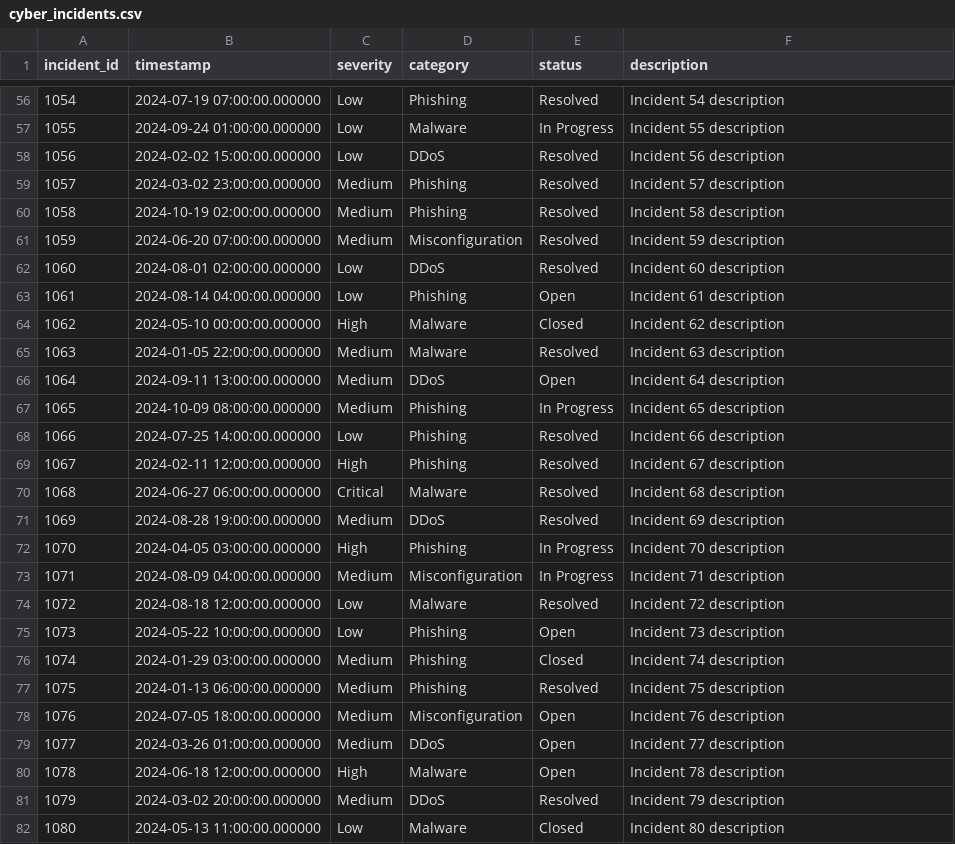
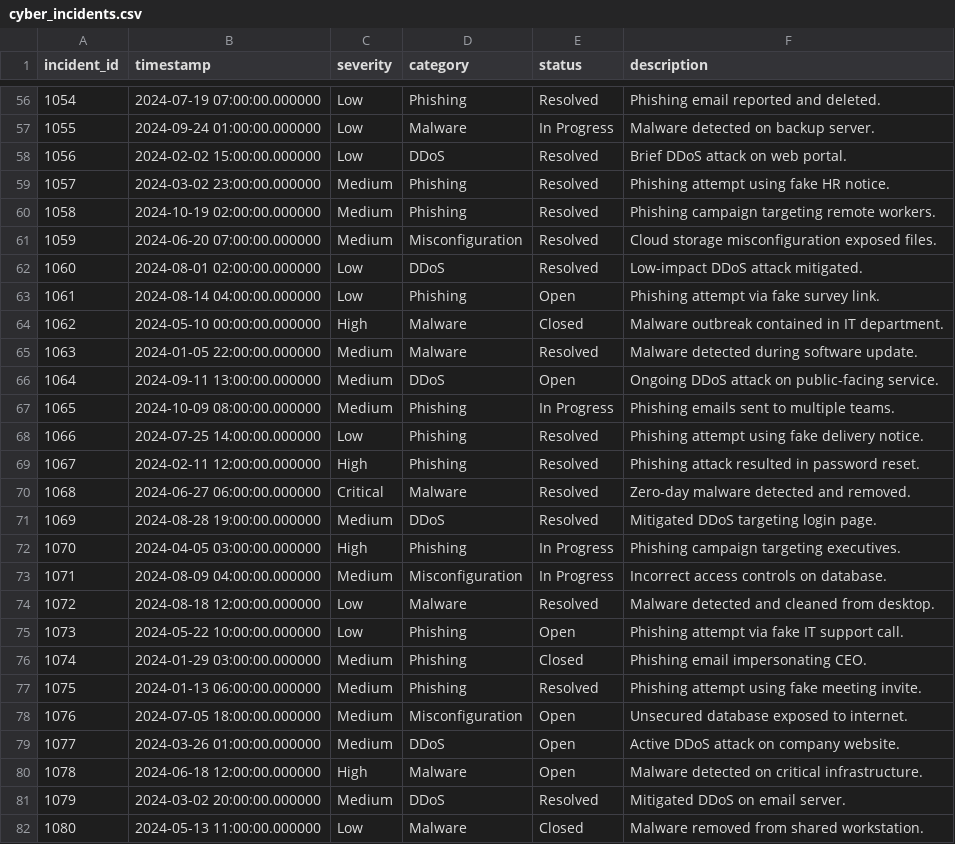
Before and after one commit to FarhadDevelop/CW2_CST1510_M01039453, a CSV file: DATA/cyber_incidents.csv, drawn as a sheet; only a part is shown, gaps mark what is left out; the diff covers the shown part only.

Commit message:
Update cyber_incidents.csv with recent incident details and descriptions

```diff
--- a/DATA/cyber_incidents.csv
+++ b/DATA/cyber_incidents.csv
@@ -56,27 +56,27 @@ incident_id,timestamp,severity,category,status,description
-1054,2024-07-19 07:00:00.000000,Low,Phishing,Resolved,Incident 54 description
-1055,2024-09-24 01:00:00.000000,Low,Malware,In Progress,Incident 55 description
-1056,2024-02-02 15:00:00.000000,Low,DDoS,Resolved,Incident 56 description
-1057,2024-03-02 23:00:00.000000,Medium,Phishing,Resolved,Incident 57 description
-1058,2024-10-19 02:00:00.000000,Medium,Phishing,Resolved,Incident 58 description
-1059,2024-06-20 07:00:00.000000,Medium,Misconfiguration,Resolved,Incident 59 description
-1060,2024-08-01 02:00:00.000000,Low,DDoS,Resolved,Incident 60 description
-1061,2024-08-14 04:00:00.000000,Low,Phishing,Open,Incident 61 description
-1062,2024-05-10 00:00:00.000000,High,Malware,Closed,Incident 62 description
-1063,2024-01-05 22:00:00.000000,Medium,Malware,Resolved,Incident 63 description
-1064,2024-09-11 13:00:00.000000,Medium,DDoS,Open,Incident 64 description
-1065,2024-10-09 08:00:00.000000,Medium,Phishing,In Progress,Incident 65 description
-1066,2024-07-25 14:00:00.000000,Low,Phishing,Resolved,Incident 66 description
-1067,2024-02-11 12:00:00.000000,High,Phishing,Resolved,Incident 67 description
-1068,2024-06-27 06:00:00.000000,Critical,Malware,Resolved,Incident 68 description
-1069,2024-08-28 19:00:00.000000,Medium,DDoS,Resolved,Incident 69 description
-1070,2024-04-05 03:00:00.000000,High,Phishing,In Progress,Incident 70 description
-1071,2024-08-09 04:00:00.000000,Medium,Misconfiguration,In Progress,Incident 71 description
-1072,2024-08-18 12:00:00.000000,Low,Malware,Resolved,Incident 72 description
-1073,2024-05-22 10:00:00.000000,Low,Phishing,Open,Incident 73 description
-1074,2024-01-29 03:00:00.000000,Medium,Phishing,Closed,Incident 74 description
-1075,2024-01-13 06:00:00.000000,Medium,Phishing,Resolved,Incident 75 description
-1076,2024-07-05 18:00:00.000000,Medium,Misconfiguration,Open,Incident 76 description
-1077,2024-03-26 01:00:00.000000,Medium,DDoS,Open,Incident 77 description
-1078,2024-06-18 12:00:00.000000,High,Malware,Open,Incident 78 description
-1079,2024-03-02 20:00:00.000000,Medium,DDoS,Resolved,Incident 79 description
-1080,2024-05-13 11:00:00.000000,Low,Malware,Closed,Incident 80 description
+1054,2024-07-19 07:00:00.000000,Low,Phishing,Resolved,Phishing email reported and deleted.
+1055,2024-09-24 01:00:00.000000,Low,Malware,In Progress,Malware detected on backup server.
+1056,2024-02-02 15:00:00.000000,Low,DDoS,Resolved,Brief DDoS attack on web portal.
+1057,2024-03-02 23:00:00.000000,Medium,Phishing,Resolved,Phishing attempt using fake HR notice.
+1058,2024-10-19 02:00:00.000000,Medium,Phishing,Resolved,Phishing campaign targeting remote workers.
+1059,2024-06-20 07:00:00.000000,Medium,Misconfiguration,Resolved,Cloud storage misconfiguration exposed files.
+1060,2024-08-01 02:00:00.000000,Low,DDoS,Resolved,Low-impact DDoS attack mitigated.
+1061,2024-08-14 04:00:00.000000,Low,Phishing,Open,Phishing attempt via fake survey link.
+1062,2024-05-10 00:00:00.000000,High,Malware,Closed,Malware outbreak contained in IT department.
+1063,2024-01-05 22:00:00.000000,Medium,Malware,Resolved,Malware detected during software update.
+1064,2024-09-11 13:00:00.000000,Medium,DDoS,Open,Ongoing DDoS attack on public-facing service.
+1065,2024-10-09 08:00:00.000000,Medium,Phishing,In Progress,Phishing emails sent to multiple teams.
+1066,2024-07-25 14:00:00.000000,Low,Phishing,Resolved,Phishing attempt using fake delivery notice.
+1067,2024-02-11 12:00:00.000000,High,Phishing,Resolved,Phishing attack resulted in password reset.
+1068,2024-06-27 06:00:00.000000,Critical,Malware,Resolved,Zero-day malware detected and removed.
+1069,2024-08-28 19:00:00.000000,Medium,DDoS,Resolved,Mitigated DDoS targeting login page.
+1070,2024-04-05 03:00:00.000000,High,Phishing,In Progress,Phishing campaign targeting executives.
+1071,2024-08-09 04:00:00.000000,Medium,Misconfiguration,In Progress,Incorrect access controls on database.
+1072,2024-08-18 12:00:00.000000,Low,Malware,Resolved,Malware detected and cleaned from desktop.
+1073,2024-05-22 10:00:00.000000,Low,Phishing,Open,Phishing attempt via fake IT support call.
+1074,2024-01-29 03:00:00.000000,Medium,Phishing,Closed,Phishing email impersonating CEO.
+1075,2024-01-13 06:00:00.000000,Medium,Phishing,Resolved,Phishing attempt using fake meeting invite.
+1076,2024-07-05 18:00:00.000000,Medium,Misconfiguration,Open,Unsecured database exposed to internet.
+1077,2024-03-26 01:00:00.000000,Medium,DDoS,Open,Active DDoS attack on company website.
+1078,2024-06-18 12:00:00.000000,High,Malware,Open,Malware detected on critical infrastructure.
+1079,2024-03-02 20:00:00.000000,Medium,DDoS,Resolved,Mitigated DDoS on email server.
+1080,2024-05-13 11:00:00.000000,Low,Malware,Closed,Malware removed from shared workstation.
```
Also changed, not shown: 15 removed rows and 73 edited cells elsewhere in this file.
